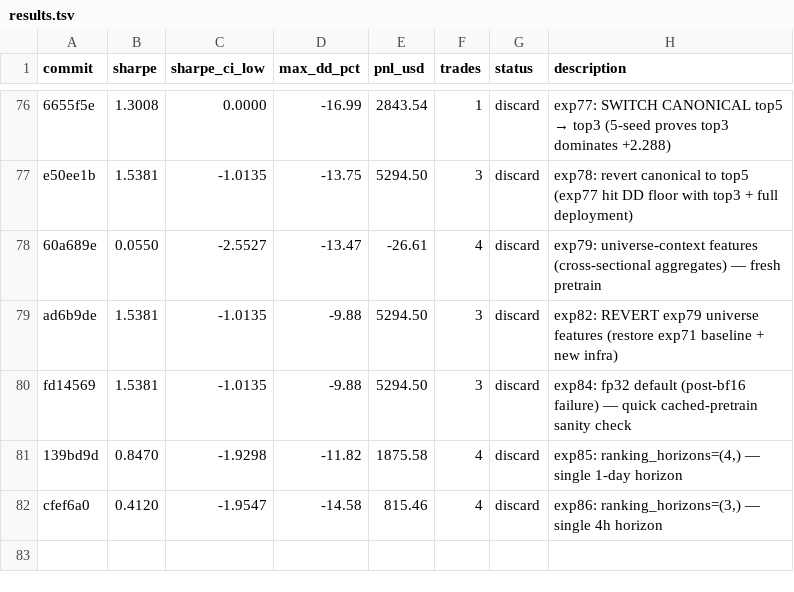
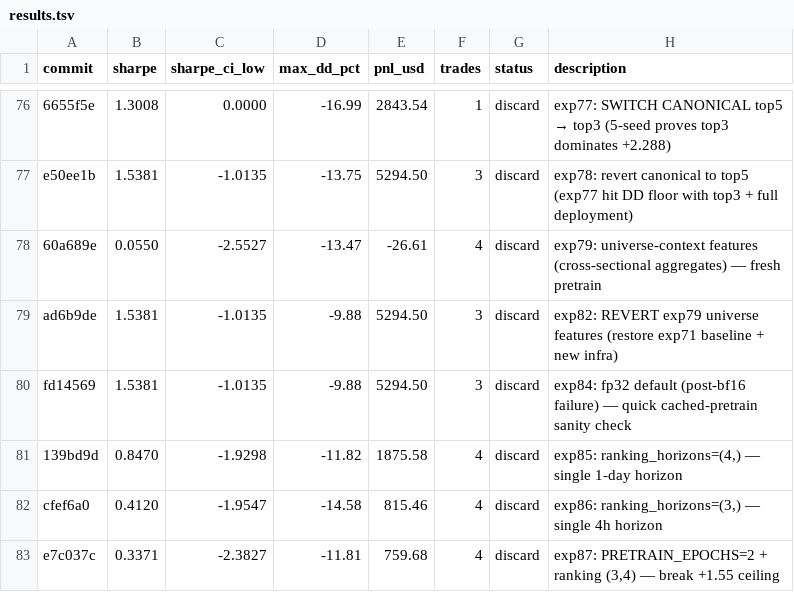
Before and after one commit to vzeman/trading-autoresearch, a TSV file: results.tsv, drawn as a sheet; only a part is shown, gaps mark what is left out.

Commit message:
docs: refresh iteration page + charts + results

```diff
--- a/results.tsv
+++ b/results.tsv
@@ -82 +82,2 @@ fd14569	1.5381	-1.0135	-9.88	5294.50	3	discard	exp84: fp32 default (post-bf16 fa
 cfef6a0	0.4120	-1.9547	-14.58	815.46	4	discard	exp86: ranking_horizons=(3,) — single 4h horizon
+e7c037c	0.3371	-2.3827	-11.81	759.68	4	discard	exp87: PRETRAIN_EPOCHS=2 + ranking (3,4) — break +1.55 ceiling
```
Also changed, not shown: 6 other files.
